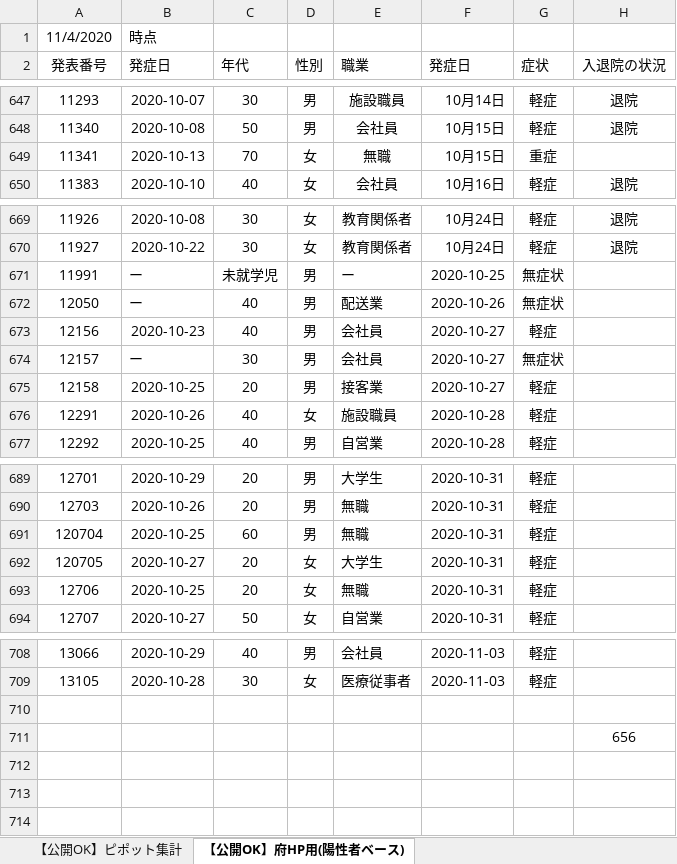
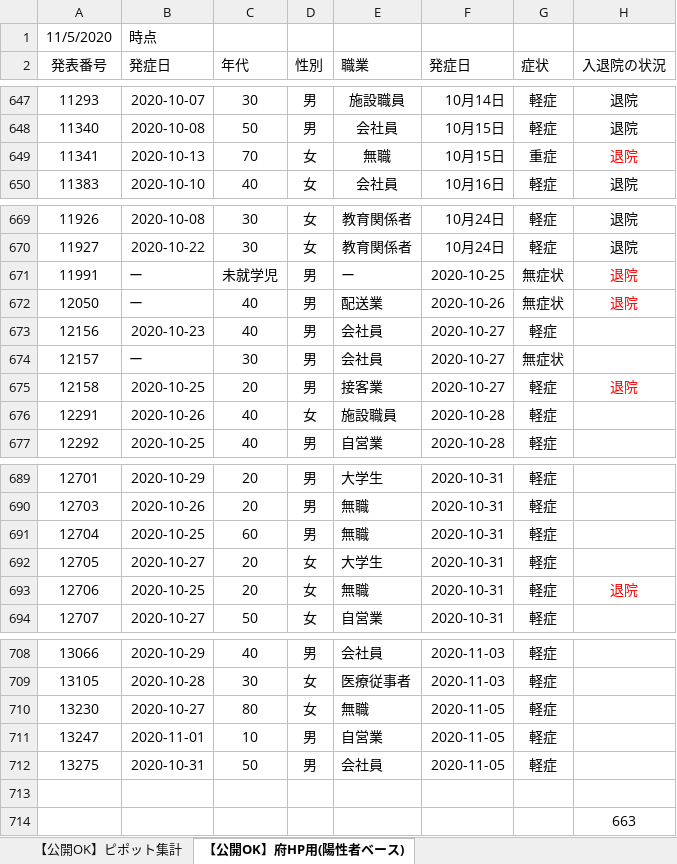
Before and after one commit to yotemuku/covid19, an Excel workbook: data/patients_and_inspections.xlsx, sheet 【公開OK】府HP用(陽性者ベース), drawn as a sheet; only a part is shown, gaps mark what is left out; values as stored, in another font and other column widths than the file's, no borders; addresses are those after the commit; the diff covers the shown part only; the diff names each change by its address in the sheet, - before the commit and + after, or states it on an @@ line.

```diff
--- a/data/patients_and_inspections.xlsx (sheet 【公開OK】府HP用(陽性者ベース))
+++ b/data/patients_and_inspections.xlsx (sheet 【公開OK】府HP用(陽性者ベース))
-A1 (発表番号): 11/4/2020
+A1 (発表番号): 11/5/2020
-H649 (入退院の状況): (empty)
+H649 (入退院の状況): 退院
-H671:H672 (入退院の状況): (empty)
+H671:H672 (入退院の状況): 退院
-H675 (入退院の状況): (empty)
+H675 (入退院の状況): 退院
-A691 (発表番号): 120704
+A691 (発表番号): 12704
-A692 (発表番号): 120705
+A692 (発表番号): 12705
-H693 (入退院の状況): (empty)
+H693 (入退院の状況): 退院
+row 710: 13230 | 2020-10-27 | 80 | 女 | 無職 | 2020-11-05 | 軽症
+row 711: 13247 | 2020-11-01 | 10 | 男 | 自営業 | 2020-11-05 | 軽症
+row 712: 13275 | 2020-10-31 | 50 | 男 | 会社員 | 2020-11-05 | 軽症
-H714 (入退院の状況): 656
+H714 (入退院の状況): 663
```
Also changed, not shown: 2 edited cells elsewhere in this sheet, sheet 【公開OK】コロナサイト用（日付ベース）, sheet 【公開OK】ピポット集計, 1 other file.
